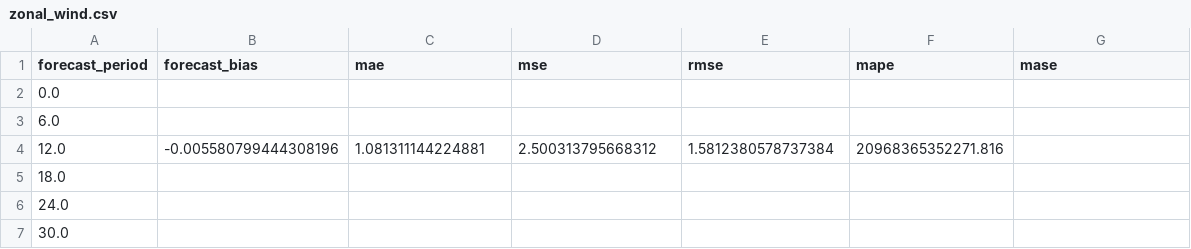
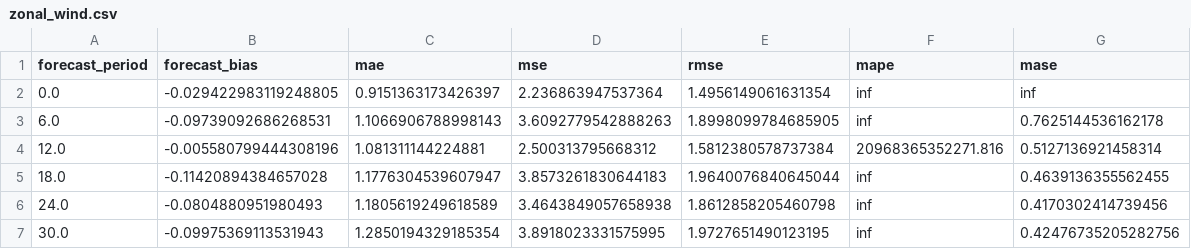
Before and after one commit to amsimp/amsimp, a CSV file: benchmarking/accuracy/openweatherapi/error/zonal_wind.csv, drawn as a sheet; only a part is shown; the diff covers the shown part only.

```diff
--- a/benchmarking/accuracy/openweatherapi/error/zonal_wind.csv
+++ b/benchmarking/accuracy/openweatherapi/error/zonal_wind.csv
@@ -1,7 +1,7 @@
 forecast_period,forecast_bias,mae,mse,rmse,mape,mase
-0.0,,,,,,
-6.0,,,,,,
-12.0,-0.005580799444308196,1.081311144224881,2.500313795668312,1.5812380578737384,20968365352271.816,
-18.0,,,,,,
-24.0,,,,,,
-30.0,,,,,,
+0.0,-0.029422983119248805,0.9151363173426397,2.236863947537364,1.4956149061631354,inf,inf
+6.0,-0.09739092686268531,1.1066906788998143,3.6092779542888263,1.8998099784685905,inf,0.7625144536162178
+12.0,-0.005580799444308196,1.081311144224881,2.500313795668312,1.5812380578737384,20968365352271.816,0.5127136921458314
+18.0,-0.11420894384657028,1.1776304539607947,3.8573261830644183,1.9640076840645044,inf,0.4639136355562455
+24.0,-0.0804880951980493,1.1805619249618589,3.4643849057658938,1.8612858205460798,inf,0.4170302414739456
+30.0,-0.09975369113531943,1.2850194329185354,3.8918023331575995,1.9727651490123195,inf,0.42476735205282756
```
Also changed, not shown: 84 edited cells elsewhere in this file, benchmarking/accuracy/openweatherapi/error/meridional_wind.csv, 22 other files.
